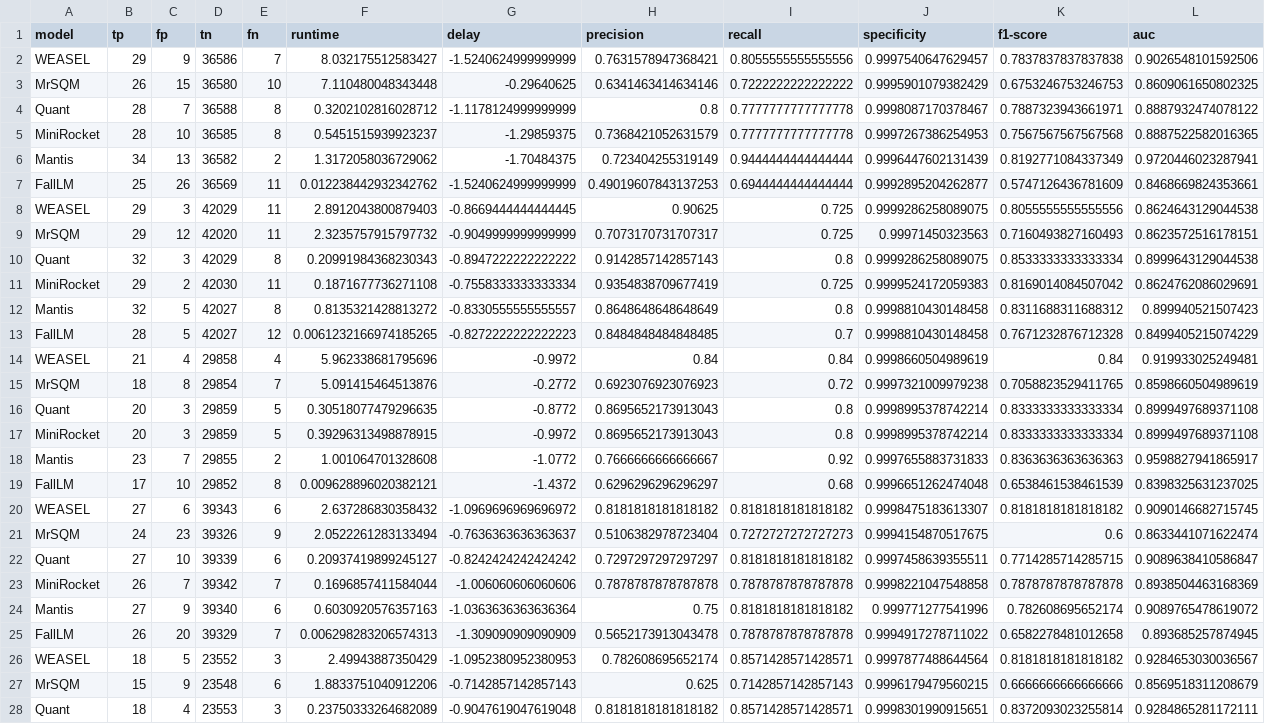
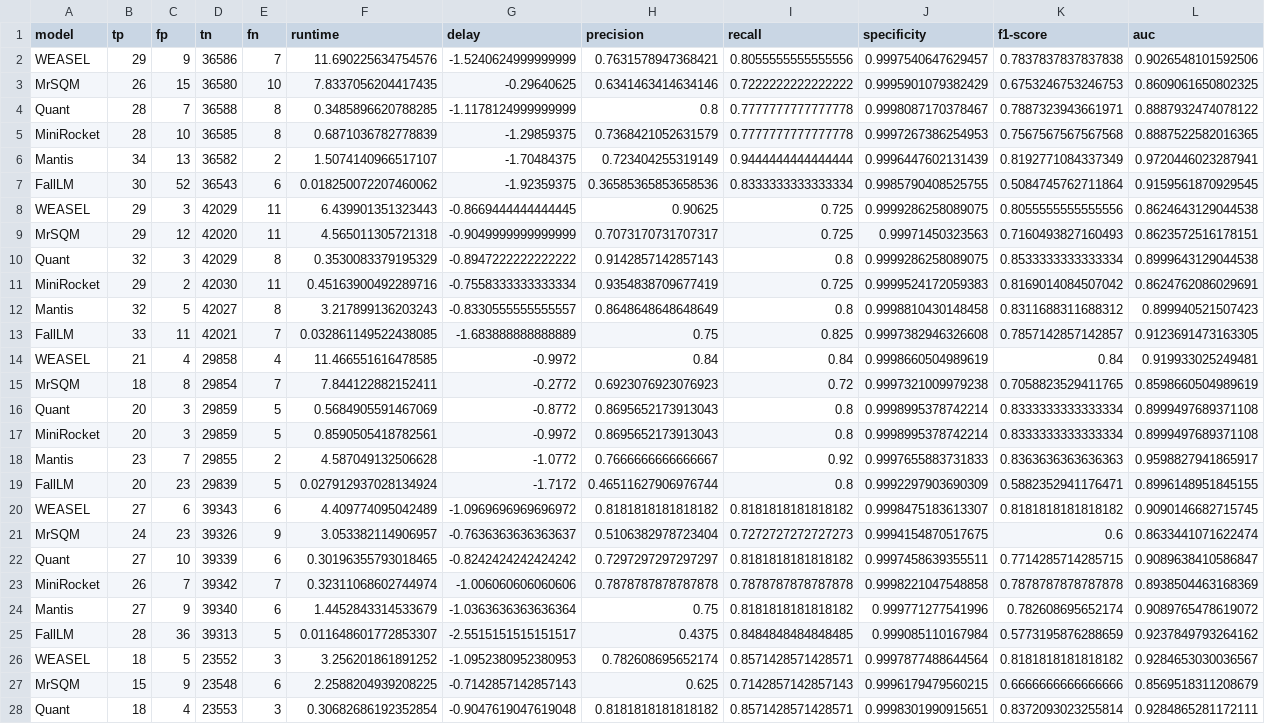
Before and after one commit to mlgig/fall-lm, a CSV file: output/results/cv_results.csv, drawn as a sheet; only a part is shown; removed rows and columns are numbered as before the commit, all else as after; rows hold the shown columns only; the diff covers the shown part only; the diff names each change by its address in the sheet, - before the commit and + after, or states it on an @@ line.

Commit message:
remove threshold tuning

```diff
--- a/output/results/cv_results.csv
+++ b/output/results/cv_results.csv
-F2 (runtime): 8.032175512583427
+F2 (runtime): 11.690225634754576
-F3 (runtime): 7.110480048343448
+F3 (runtime): 7.8337056204417435
-F4 (runtime): 0.3202102816028712
+F4 (runtime): 0.3485896620788285
-F5 (runtime): 0.5451515939923237
+F5 (runtime): 0.6871036782778839
-F6 (runtime): 1.3172058036729062
+F6 (runtime): 1.5074140966517107
-row 7: FallLM | 25 | 26 | 36569 | 11 | 0.012238442932342762 | -1.5240624999999999 | 0.49019607843137253 | 0.6944444444444444 | 0.9992895204262877 | 0.5747126436781609 | 0.8468669824353661
+row 7: FallLM | 30 | 52 | 36543 | 6 | 0.018250072207460062 | -1.92359375 | 0.36585365853658536 | 0.8333333333333334 | 0.9985790408525755 | 0.5084745762711864 | 0.9159561870929545
-F8 (runtime): 2.8912043800879403
+F8 (runtime): 6.439901351323443
-F9 (runtime): 2.3235757915797732
+F9 (runtime): 4.565011305721318
-F10 (runtime): 0.20991984368230343
+F10 (runtime): 0.3530083379195329
-F11 (runtime): 0.1871677736271108
+F11 (runtime): 0.45163900492289716
-F12 (runtime): 0.8135321428813272
+F12 (runtime): 3.217899136203243
-row 13: FallLM | 28 | 5 | 42027 | 12 | 0.0061232166974185265 | -0.8272222222222223 | 0.8484848484848485 | 0.7 | 0.9998810430148458 | 0.7671232876712328 | 0.8499405215074229
+row 13: FallLM | 33 | 11 | 42021 | 7 | 0.032861149522438085 | -1.683888888888889 | 0.75 | 0.825 | 0.9997382946326608 | 0.7857142857142857 | 0.9123691473163305
-F14 (runtime): 5.962338681795696
+F14 (runtime): 11.466551616478585
-F15 (runtime): 5.091415464513876
+F15 (runtime): 7.844122882152411
-F16 (runtime): 0.30518077479296635
+F16 (runtime): 0.5684905591467069
-F17 (runtime): 0.39296313498878915
+F17 (runtime): 0.8590505418782561
-F18 (runtime): 1.001064701328608
+F18 (runtime): 4.587049132506628
-row 19: FallLM | 17 | 10 | 29852 | 8 | 0.009628896020382121 | -1.4372 | 0.6296296296296297 | 0.68 | 0.9996651262474048 | 0.6538461538461539 | 0.8398325631237025
+row 19: FallLM | 20 | 23 | 29839 | 5 | 0.027912937028134924 | -1.7172 | 0.46511627906976744 | 0.8 | 0.9992297903690309 | 0.5882352941176471 | 0.8996148951845155
-F20 (runtime): 2.637286830358432
+F20 (runtime): 4.409774095042489
-F21 (runtime): 2.0522261283133494
+F21 (runtime): 3.053382114906957
-F22 (runtime): 0.20937419899245127
+F22 (runtime): 0.30196355793018465
-F23 (runtime): 0.1696857411584044
+F23 (runtime): 0.32311068602744974
-F24 (runtime): 0.6030920576357163
+F24 (runtime): 1.4452843314533679
-row 25: FallLM | 26 | 20 | 39329 | 7 | 0.006298283206574313 | -1.309090909090909 | 0.5652173913043478 | 0.7878787878787878 | 0.9994917278711022 | 0.6582278481012658 | 0.893685257874945
+row 25: FallLM | 28 | 36 | 39313 | 5 | 0.011648601772853307 | -2.5515151515151517 | 0.4375 | 0.8484848484848485 | 0.999085110167984 | 0.5773195876288659 | 0.9237849793264162
-F26 (runtime): 2.49943887350429
+F26 (runtime): 3.256201861891252
-F27 (runtime): 1.8833751040912206
+F27 (runtime): 2.2588204939208225
-F28 (runtime): 0.23750333264682089
+F28 (runtime): 0.30682686192352854
```
Also changed, not shown: 13 edited cells elsewhere in this file, output/results/cv_results_agg.csv, 12 other files.
